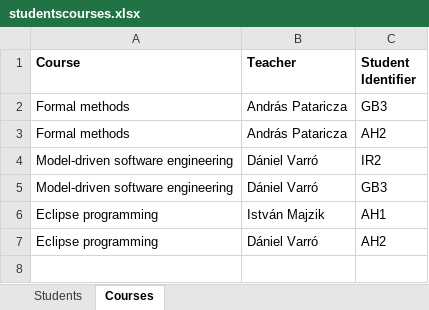
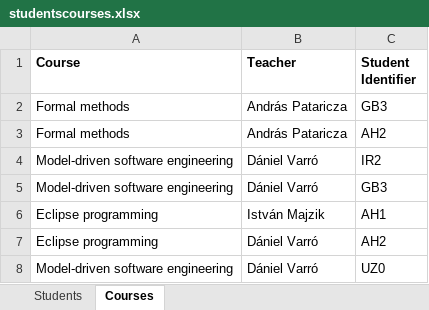
Before and after one commit to viatra/EMF-IncQuery-Examples, an Excel workbook: emfxcel/net.istvanrath.emfxcel.incquery/samples/studentscourses.xlsx, sheet Courses, drawn as a sheet; values as stored, in another font and other column widths than the file's, no borders; the diff names each change by its address in the sheet, - before the commit and + after, or states it on an @@ line.

Commit message:
add viewers annotations to the emfxcel example

```diff
--- a/emfxcel/net.istvanrath.emfxcel.incquery/samples/studentscourses.xlsx (sheet Courses)
+++ b/emfxcel/net.istvanrath.emfxcel.incquery/samples/studentscourses.xlsx (sheet Courses)
+row 8: Model-driven software engineering | Dániel Varró | UZ0
```
Also changed, not shown: 2 other files.
